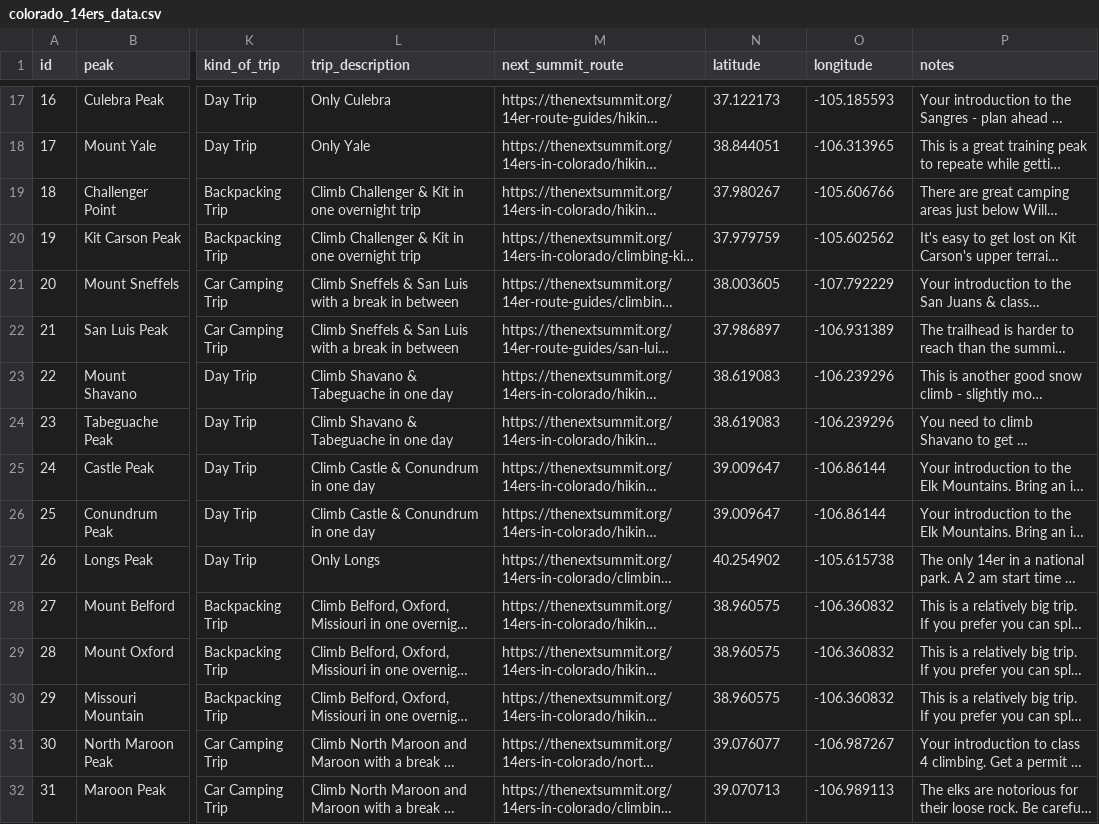
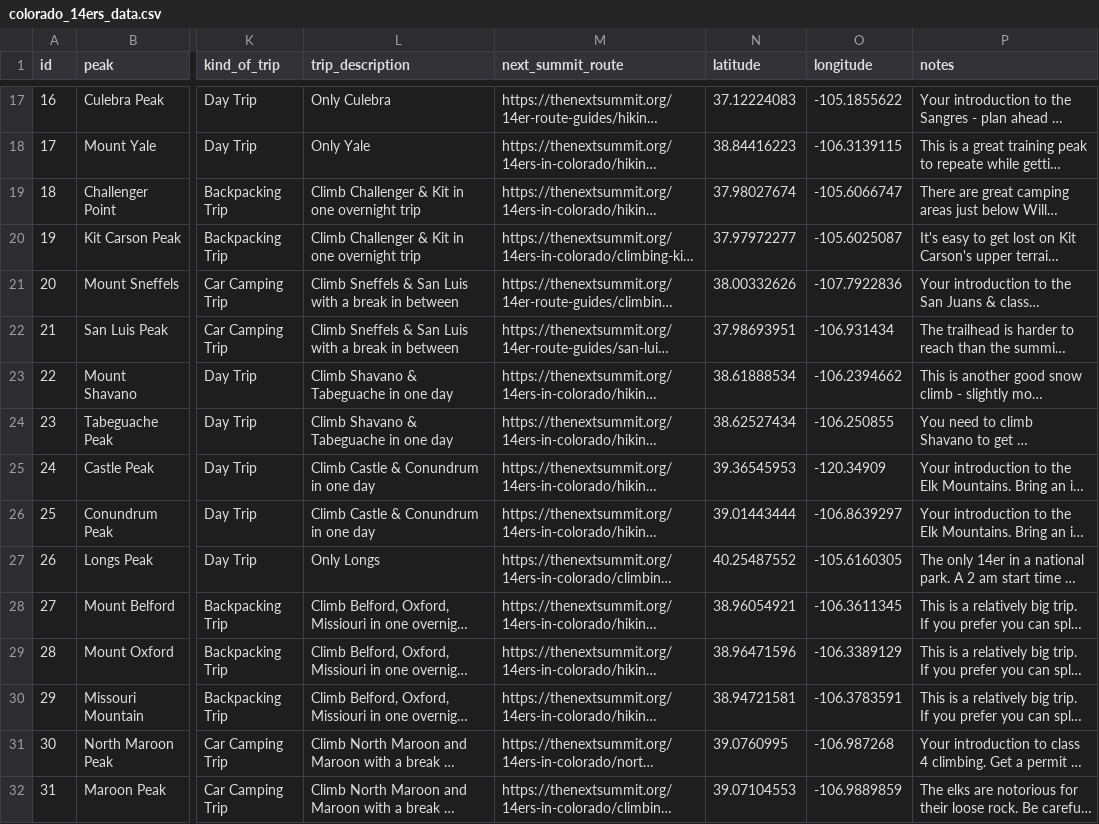
Before and after one commit to fun-data-things/Climb14er, a CSV file: api/app/static/colorado_14ers_data.csv, drawn as a sheet; only a part is shown, gaps mark what is left out; long unchanged cells end in …; the diff covers the shown part only; the diff names each change by its address in the sheet, - before the commit and + after, or states it on an @@ line.

```diff
--- a/api/app/static/colorado_14ers_data.csv
+++ b/api/app/static/colorado_14ers_data.csv
-N17 (latitude): 37.122173
+N17 (latitude): 37.12224083
-O17 (longitude): -105.185593
+O17 (longitude): -105.1855622
-N18 (latitude): 38.844051
+N18 (latitude): 38.84416223
-O18 (longitude): -106.313965
+O18 (longitude): -106.3139115
-N19 (latitude): 37.980267
+N19 (latitude): 37.98027674
-O19 (longitude): -105.606766
+O19 (longitude): -105.6066747
-N20 (latitude): 37.979759
+N20 (latitude): 37.97972277
-O20 (longitude): -105.602562
+O20 (longitude): -105.6025087
-N21 (latitude): 38.003605
+N21 (latitude): 38.00332626
-O21 (longitude): -107.792229
+O21 (longitude): -107.7922836
-N22 (latitude): 37.986897
+N22 (latitude): 37.98693951
-O22 (longitude): -106.931389
+O22 (longitude): -106.931434
-N23 (latitude): 38.619083
+N23 (latitude): 38.61888534
-O23 (longitude): -106.239296
+O23 (longitude): -106.2394662
-N24 (latitude): 38.619083
+N24 (latitude): 38.62527434
-O24 (longitude): -106.239296
+O24 (longitude): -106.250855
-N25 (latitude): 39.009647
+N25 (latitude): 39.36545953
-O25 (longitude): -106.86144
+O25 (longitude): -120.34909
-N26 (latitude): 39.009647
+N26 (latitude): 39.01443444
-O26 (longitude): -106.86144
+O26 (longitude): -106.8639297
-N27 (latitude): 40.254902
+N27 (latitude): 40.25487552
-O27 (longitude): -105.615738
+O27 (longitude): -105.6160305
-N28 (latitude): 38.960575
+N28 (latitude): 38.96054921
-O28 (longitude): -106.360832
+O28 (longitude): -106.3611345
-N29 (latitude): 38.960575
+N29 (latitude): 38.96471596
-O29 (longitude): -106.360832
+O29 (longitude): -106.3389129
-N30 (latitude): 38.960575
+N30 (latitude): 38.94721581
-O30 (longitude): -106.360832
+O30 (longitude): -106.3783591
-N31 (latitude): 39.076077
+N31 (latitude): 39.0760995
-O31 (longitude): -106.987267
+O31 (longitude): -106.987268
-N32 (latitude): 39.070713
+N32 (latitude): 39.07104553
-O32 (longitude): -106.989113
+O32 (longitude): -106.9889859
```
Also changed, not shown: 84 edited cells elsewhere in this file, 21 other files.
